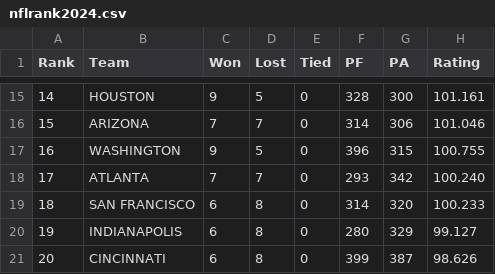
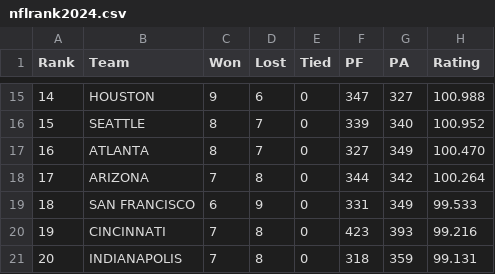
Before and after one commit to jeffself/profootballrankings, a CSV file: nfl/nflrank2024.csv, drawn as a sheet; only a part is shown, gaps mark what is left out; the diff covers the shown part only.

```diff
--- a/nfl/nflrank2024.csv
+++ b/nfl/nflrank2024.csv
@@ -15,7 +15,7 @@ Rank,Team,Won,Lost,Tied,PF,PA,Rating
-14,HOUSTON,9,5,0,328,300,101.161
-15,ARIZONA,7,7,0,314,306,101.046
-16,WASHINGTON,9,5,0,396,315,100.755
-17,ATLANTA,7,7,0,293,342,100.240
-18,SAN FRANCISCO,6,8,0,314,320,100.233
-19,INDIANAPOLIS,6,8,0,280,329,99.127
-20,CINCINNATI,6,8,0,399,387,98.626
+14,HOUSTON,9,6,0,347,327,100.988
+15,SEATTLE,8,7,0,339,340,100.952
+16,ATLANTA,8,7,0,327,349,100.470
+17,ARIZONA,7,8,0,344,342,100.264
+18,SAN FRANCISCO,6,9,0,331,349,99.533
+19,CINCINNATI,7,8,0,423,393,99.216
+20,INDIANAPOLIS,7,8,0,318,359,99.131
```
Also changed, not shown: 120 edited cells elsewhere in this file, 1 other file.
